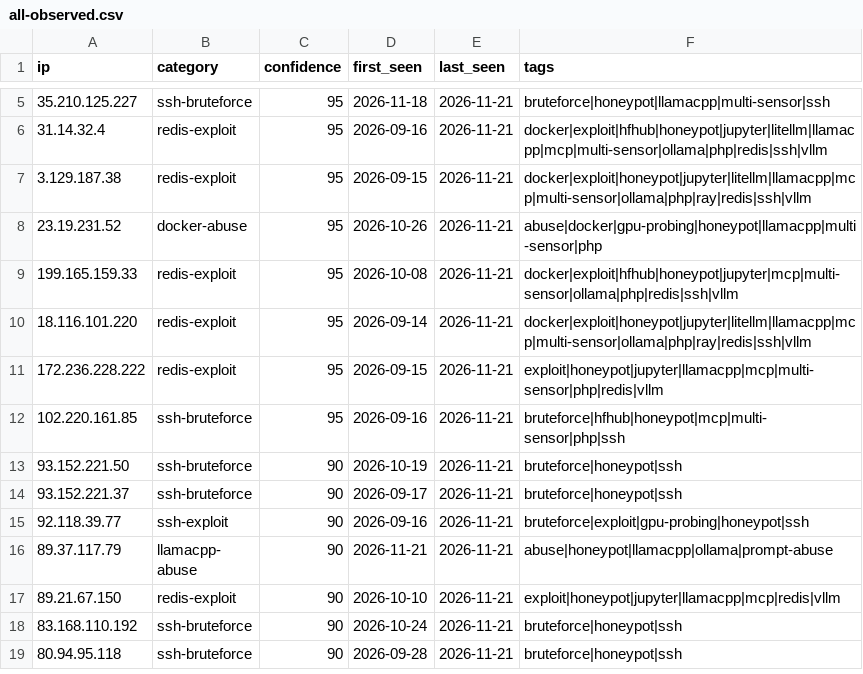
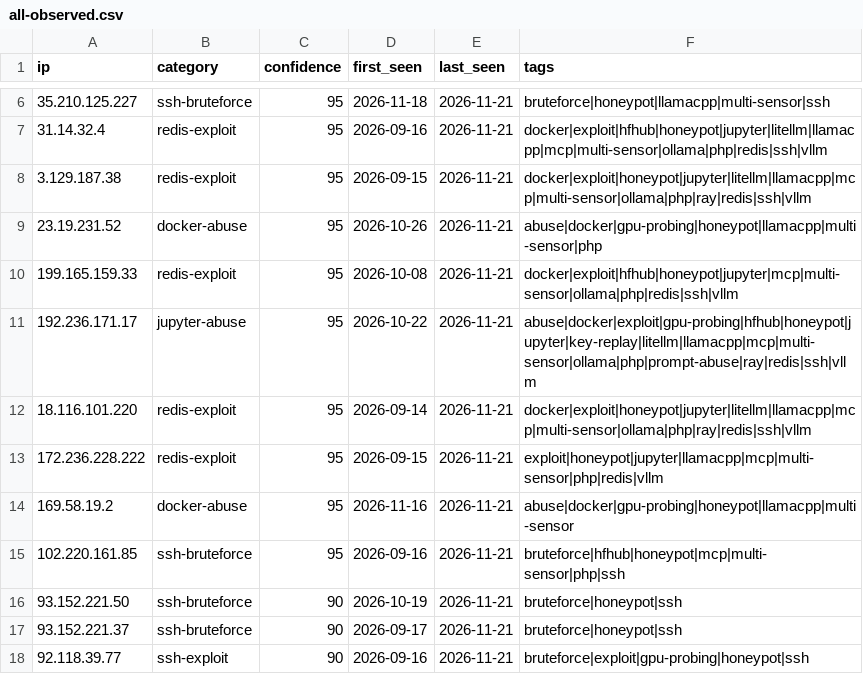
Before and after one commit to Zikmadol/trapline-ioc, a CSV file: feeds/all-observed.csv, drawn as a sheet; only a part is shown, gaps mark what is left out; the shorter side is filled out with more unchanged rows; the diff covers the shown part only.

```diff
--- a/feeds/all-observed.csv
+++ b/feeds/all-observed.csv
@@ -9,4 +10,6 @@ ip,category,confidence,first_seen,last_seen,tags
 199.165.159.33,redis-exploit,95,2026-10-08,2026-11-21,docker|exploit|hfhub|honeypot|jupyter|mcp|multi-sensor|ollama|php|redis|ssh|vllm
+192.236.171.17,jupyter-abuse,95,2026-10-22,2026-11-21,abuse|docker|exploit|gpu-probing|hfhub|honeypot|jupyter|key-replay|litellm|llamacpp|mcp|multi-sensor|ollama|php|prompt-abuse|ray|redis|ssh|vllm
 18.116.101.220,redis-exploit,95,2026-09-14,2026-11-21,docker|exploit|honeypot|jupyter|litellm|llamacpp|mcp|multi-sensor|ollama|php|ray|redis|ssh|vllm
 172.236.228.222,redis-exploit,95,2026-09-15,2026-11-21,exploit|honeypot|jupyter|llamacpp|mcp|multi-sensor|php|redis|vllm
+169.58.19.2,docker-abuse,95,2026-11-16,2026-11-21,abuse|docker|gpu-probing|honeypot|llamacpp|multi-sensor
 102.220.161.85,ssh-bruteforce,95,2026-09-16,2026-11-21,bruteforce|hfhub|honeypot|mcp|multi-sensor|php|ssh
```
Also changed, not shown: 12 added rows and 8 removed rows elsewhere in this file, daily/2026-11-21.csv, feeds/ai-infra.csv, 15 other files.
